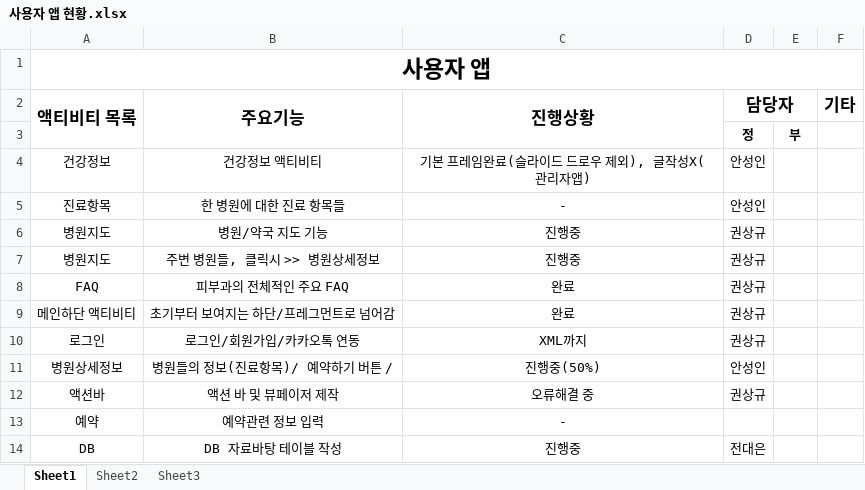
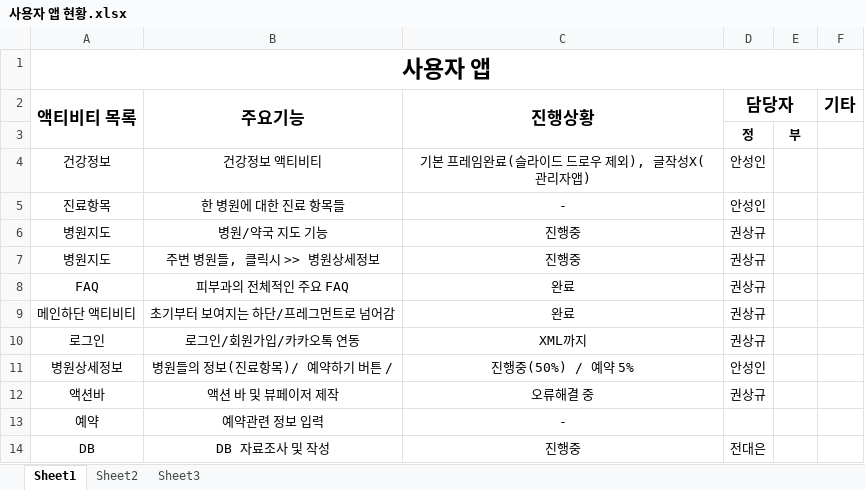
Before and after one commit to sangkyukwon/samplee, an Excel workbook: 사용자 앱 현황.xlsx, sheet Sheet1, drawn as a sheet; values as stored, in another font and other column widths than the file's, no borders; the diff names each change by its address in the sheet, - before the commit and + after, or states it on an @@ line.

```diff
--- a/사용자 앱 현황.xlsx (sheet Sheet1)
+++ b/사용자 앱 현황.xlsx (sheet Sheet1)
-C11 (진행상황): 진행중(50%)
+C11 (진행상황): 진행중(50%) / 예약 5%
-B14 (주요기능): DB 자료바탕 테이블 작성
+B14 (주요기능): DB 자료조사 및 작성
```
Also changed, not shown: 5 other files.
